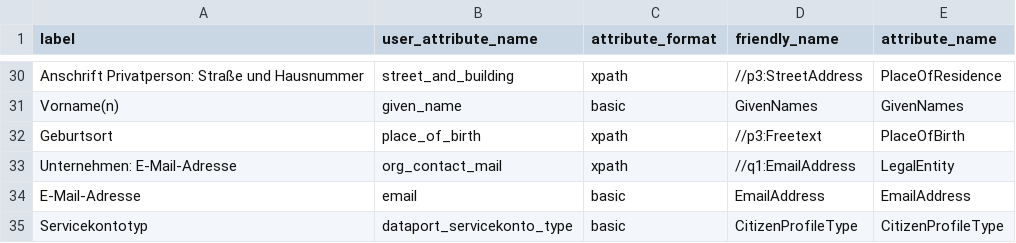
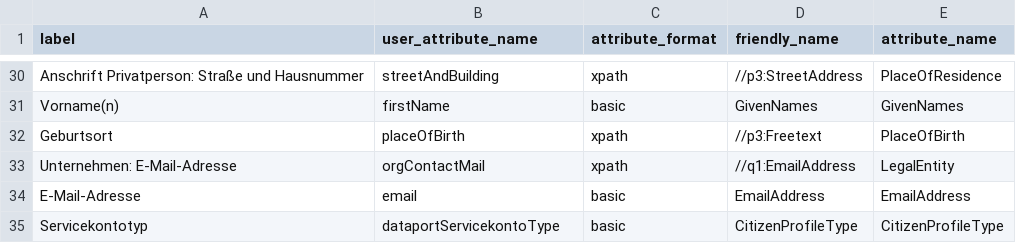
Before and after one commit to aivot-digital/keycloak-egov-plugins-setup, a CSV file: realms/customer/idps/shid/attributes.csv, drawn as a sheet; only a part is shown, gaps mark what is left out; the diff covers the shown part only; the diff names each change by its address in the sheet, - before the commit and + after, or states it on an @@ line.

Commit message:
Revert "feat: standardize user attribute names in attributes.csv for consistency"
This reverts commit cb78cf88f61f073504ade11e25fa933d5eb68d34.

```diff
--- a/realms/customer/idps/shid/attributes.csv
+++ b/realms/customer/idps/shid/attributes.csv
-B30 (user_attribute_name): street_and_building
+B30 (user_attribute_name): streetAndBuilding
-B31 (user_attribute_name): given_name
+B31 (user_attribute_name): firstName
-B32 (user_attribute_name): place_of_birth
+B32 (user_attribute_name): placeOfBirth
-B33 (user_attribute_name): org_contact_mail
+B33 (user_attribute_name): orgContactMail
-B35 (user_attribute_name): dataport_servicekonto_type
+B35 (user_attribute_name): dataportServicekontoType
```
Also changed, not shown: 21 edited cells elsewhere in this file.
